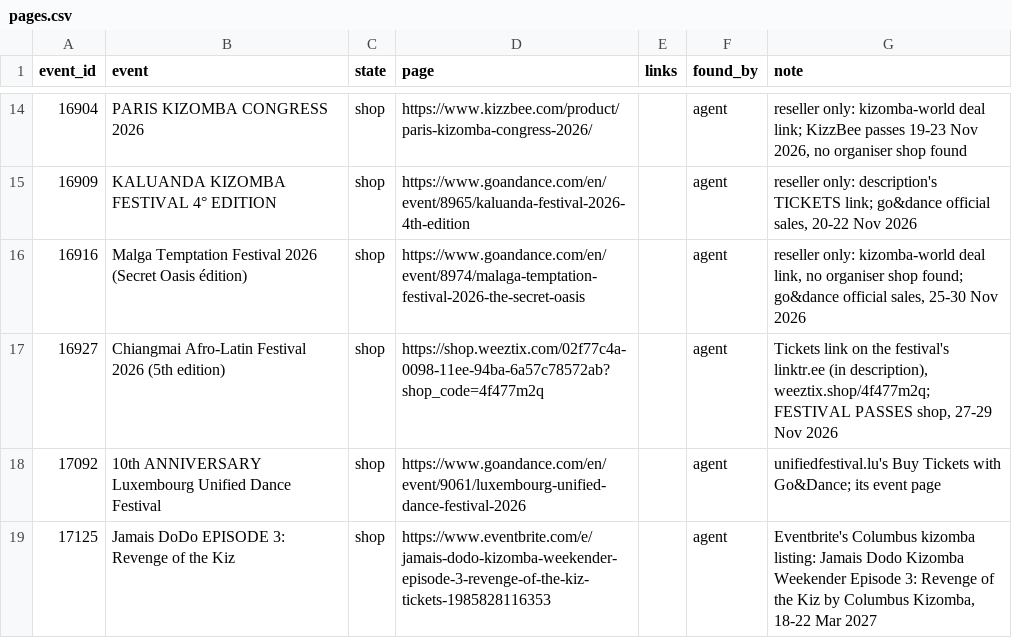
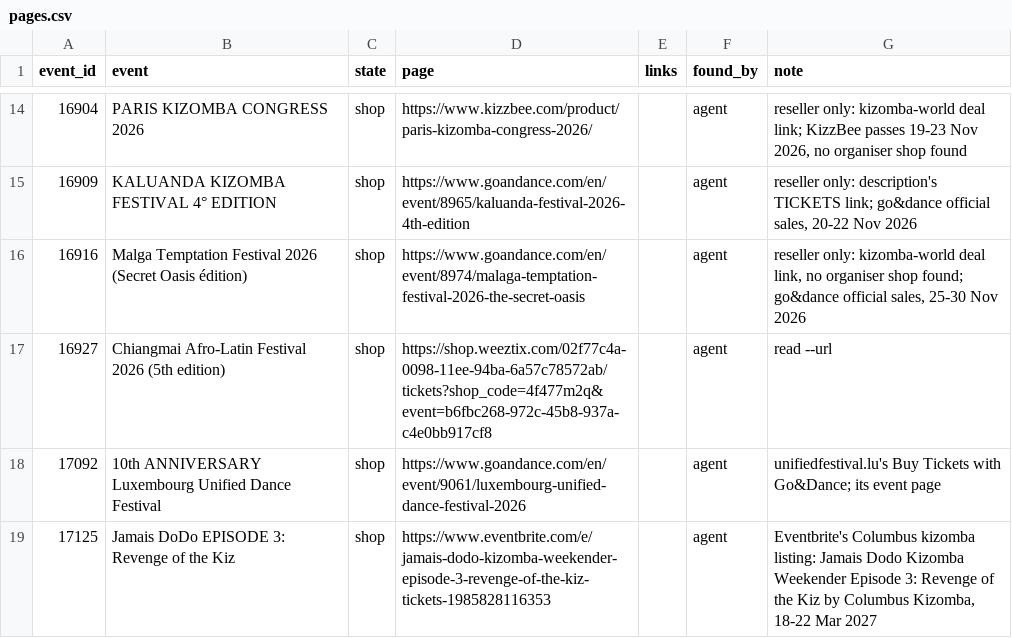
Before and after one commit to clombion/kiz-radar, a CSV file: pipeline/tickets/pages.csv, drawn as a sheet; only a part is shown, gaps mark what is left out.

Commit message:
Chiangmai Afro-Latin Festival is read from its Festival Passes event
Its weeztix shop now opens on a list of four events (T-Shirt, Room Options, Room & Breakfast, Festival Passes)
instead of the tickets, so the monthly run found no rows (layout_broken) and the festival waited for a recipe fix.
The recipe still fits: the Festival Passes event's own page shows the 11 tickets in the rows it reads. The page is
now that event's address, read again, and first-read by an agent: full, party, the couple and the two-men pass, and
a day pass for each of Friday, Saturday and Sunday; the two single masterclasses are classes. The prices rose since
October (full pass THB 4,536 with its fee, was 4,236).

```diff
--- a/pipeline/tickets/pages.csv
+++ b/pipeline/tickets/pages.csv
@@ -16,3 +16,3 @@ event_id,event,state,page,links,found_by,note
 16916,Malga Temptation Festival 2026 (Secret Oasis édition),shop,https://www.goandance.com/en/event/8974/malaga-temptation-festival-2026-the-secret-oasis,,agent,"reseller only: kizomba-world deal link, no organiser shop found; go&dance official sales, 25-30 Nov 2026"
-16927,Chiangmai Afro-Latin Festival 2026 (5th edition),shop,https://shop.weeztix.com/02f77c4a-0098-11ee-94ba-6a57c78572ab?shop_code=4f477m2q,,agent,"Tickets link on the festival's linktr.ee (in description), weeztix.shop/4f477m2q; FESTIVAL PASSES shop, 27-29 Nov 2026"
+16927,Chiangmai Afro-Latin Festival 2026 (5th edition),shop,https://shop.weeztix.com/02f77c4a-0098-11ee-94ba-6a57c78572ab/tickets?shop_code=4f477m2q&event=b6fbc268-972c-45b8-937a-c4e0bb917cf8,,agent,read --url
 17092,10th ANNIVERSARY Luxembourg Unified Dance Festival,shop,https://www.goandance.com/en/event/9061/luxembourg-unified-dance-festival-2026,,agent,unifiedfestival.lu's Buy Tickets with Go&Dance; its event page
```
Also changed, not shown: pipeline/tickets/status.csv, 3 other files.
